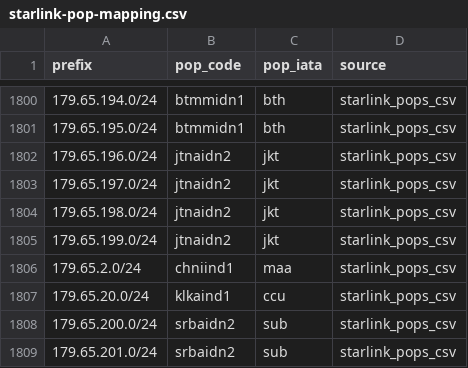
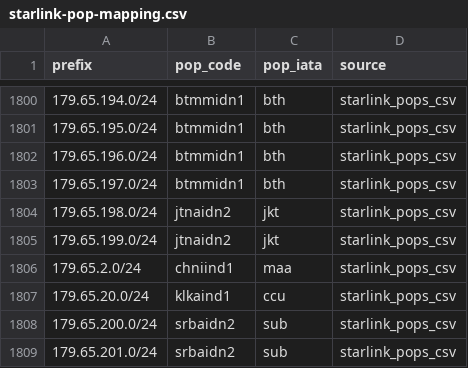
Before and after one commit to ipanalytics/Sat-geoip, a CSV file: outputs/starlink-pop-mapping.csv, drawn as a sheet; only a part is shown, gaps mark what is left out.

```diff
--- a/outputs/starlink-pop-mapping.csv
+++ b/outputs/starlink-pop-mapping.csv
@@ -1801,4 +1801,4 @@ prefix,pop_code,pop_iata,source
 179.65.195.0/24,btmmidn1,bth,starlink_pops_csv
-179.65.196.0/24,jtnaidn2,jkt,starlink_pops_csv
-179.65.197.0/24,jtnaidn2,jkt,starlink_pops_csv
+179.65.196.0/24,btmmidn1,bth,starlink_pops_csv
+179.65.197.0/24,btmmidn1,bth,starlink_pops_csv
 179.65.198.0/24,jtnaidn2,jkt,starlink_pops_csv
```
Also changed, not shown: outputs/pops-vs-ptr-mismatch.csv, outputs/starlink-geoip-vs-bgp.csv, 10 other files.
